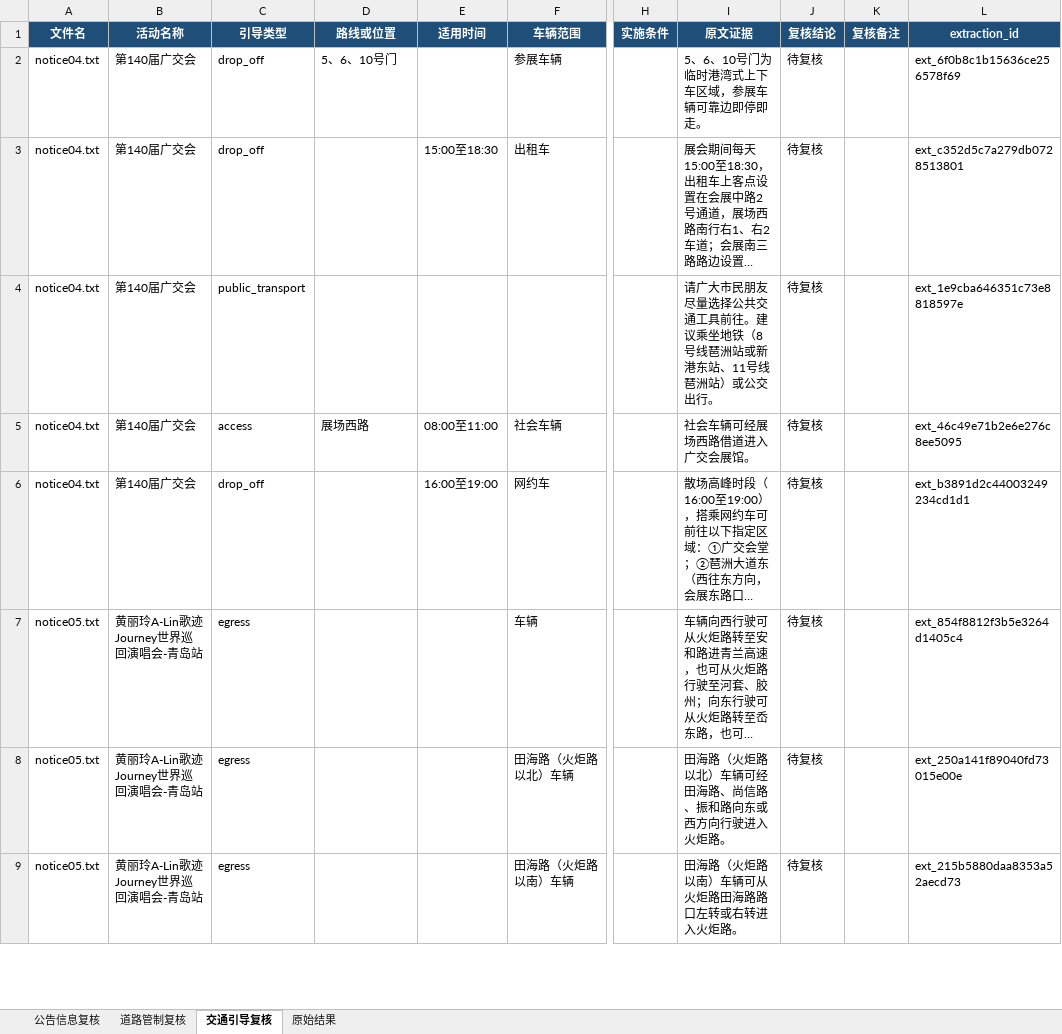
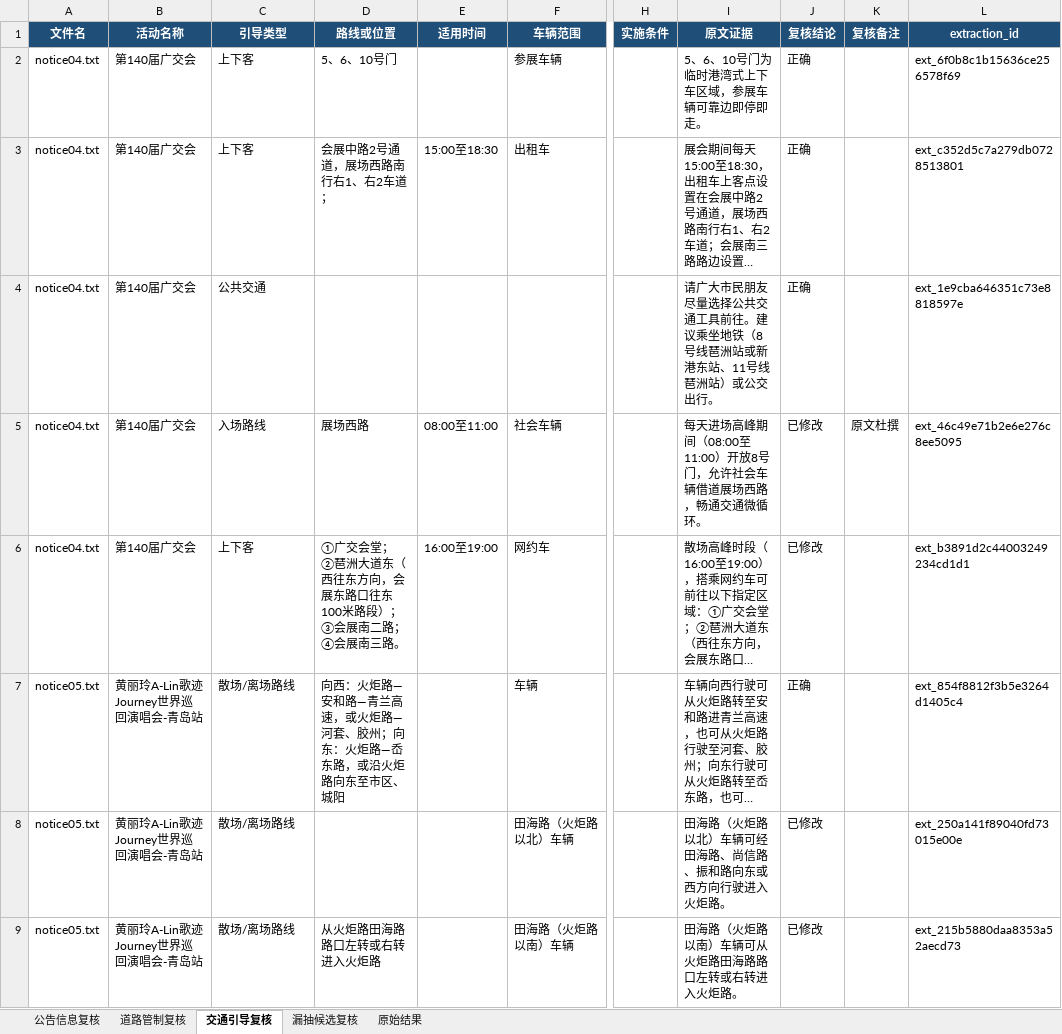
Before and after one commit to MsevenJ/Schema_langextract, an Excel workbook: output_calibrated/traffic_notice_review.xlsx, sheet 交通引导复核, drawn as a sheet; only a part is shown, gaps mark what is left out; long unchanged cells end in …; values as stored, in another font and other column widths than the file's, no borders; conditional formats not drawn; ↵ is a line break in a cell; the diff covers the shown part only; the diff names each change by its address in the sheet, - before the commit and + after, or states it on an @@ line.

```diff
--- a/output_calibrated/traffic_notice_review.xlsx (sheet 交通引导复核)
+++ b/output_calibrated/traffic_notice_review.xlsx (sheet 交通引导复核)
+sheet tab: 漏抽候选复核
-C2:C3 (引导类型): drop_off
+C2:C3 (引导类型): 上下客
-J2:J4 (复核结论): 待复核
+J2:J4 (复核结论): 正确
-D3 (路线或位置): (empty)
+D3 (路线或位置): 会展中路2号通道，展场西路南行右1、右2车道；
-C4 (引导类型): public_transport
+C4 (引导类型): 公共交通
-C5 (引导类型): access
+C5 (引导类型): 入场路线
-I5 (原文证据): 社会车辆可经展场西路借道进入广交会展馆。
+I5 (原文证据): 每天进场高峰期间（08:00至11:00）开放8号门，允许社会车辆借道展场西路，畅通交通微循环。
-J5:J6 (复核结论): 待复核
+J5:J6 (复核结论): 已修改
-K5 (复核备注): (empty)
+K5 (复核备注): 原文杜撰
-C6 (引导类型): drop_off
+C6 (引导类型): 上下客
-D6 (路线或位置): (empty)
+D6 (路线或位置): ①广交会堂； ↵ ②琶洲大道东（西往东方向，会展东路口往东100米路段）； ↵ ③会展南二路； ↵ ④会展南三路。
-C7:C9 (引导类型): egress
+C7:C9 (引导类型): 散场/离场路线
-D7 (路线或位置): (empty)
+D7 (路线或位置): 向西：火炬路—安和路—青兰高速，或火炬路—河套、胶州；向东：火炬路—岙东路，或沿火炬路向东至市区、城阳
-J7 (复核结论): 待复核
+J7 (复核结论): 正确
-J8:J9 (复核结论): 待复核
+J8:J9 (复核结论): 已修改
-D9 (路线或位置): (empty)
+D9 (路线或位置): 从火炬路田海路路口左转或右转进入火炬路
```
Also changed, not shown: 81 edited cells elsewhere in this sheet, sheet 道路管制复核, sheet 公告信息复核, 4 other files.
